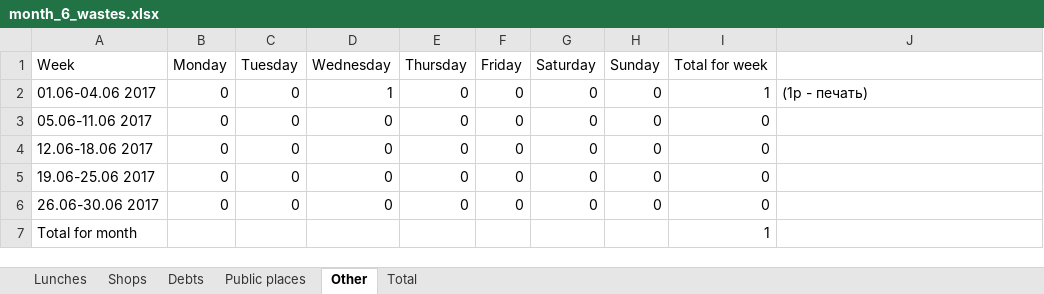
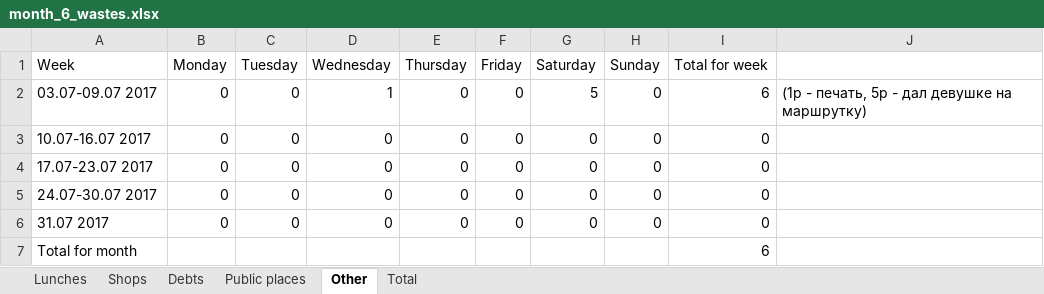
Before and after one commit to maximgorbachiov/Wastes, an Excel workbook: Wastes/Month 6/month_6_wastes.xlsx, sheet Other, drawn as a sheet; values as stored, in another font and other column widths than the file's, no borders; the diff names each change by its address in the sheet, - before the commit and + after, or states it on an @@ line.

Commit message:
Added first week for 6 month

```diff
--- a/Wastes/Month 6/month_6_wastes.xlsx (sheet Other)
+++ b/Wastes/Month 6/month_6_wastes.xlsx (sheet Other)
-A2 (Week): 01.06-04.06 2017
+A2 (Week): 03.07-09.07 2017
-G2 (Saturday): 0
+G2 (Saturday): 5
-I2 (Total for week): 1
+I2 (Total for week): 6
-J2: (1p - печать)
+J2: (1p - печать, 5p - дал девушке на маршрутку)
-A3 (Week): 05.06-11.06 2017
+A3 (Week): 10.07-16.07 2017
-A4 (Week): 12.06-18.06 2017
+A4 (Week): 17.07-23.07 2017
-A5 (Week): 19.06-25.06 2017
+A5 (Week): 24.07-30.07 2017
-A6 (Week): 26.06-30.06 2017
+A6 (Week): 31.07 2017
-I7 (Total for week): 1
+I7 (Total for week): 6
```
Also changed, not shown: sheet Shops, sheet Debts, sheet Total, sheet Public places, sheet Lunches.
